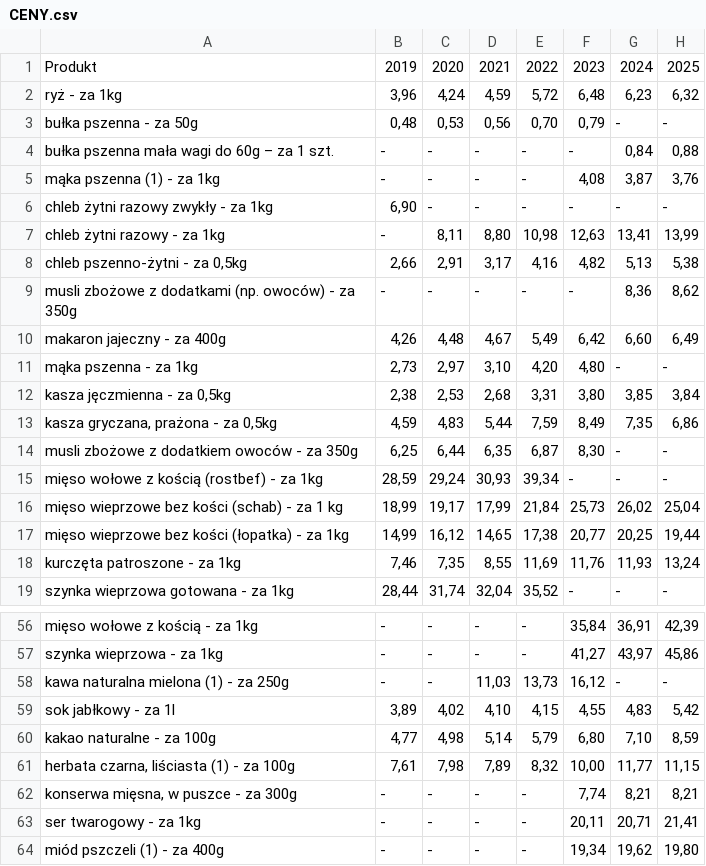
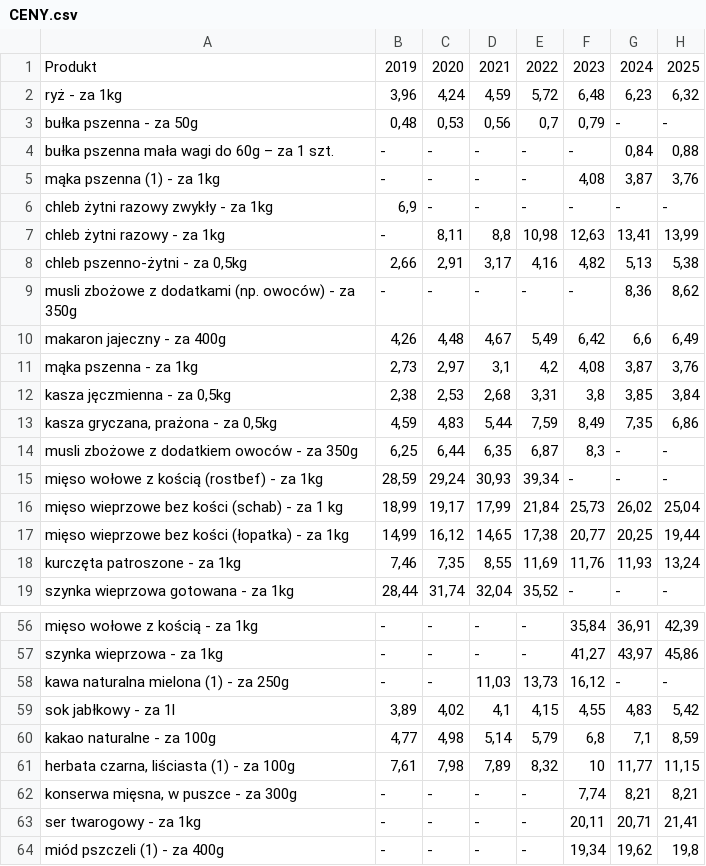
Before and after one commit to RZajacUE/ZPA26-27Gr5, a CSV file: data/CENY.csv, drawn as a sheet; only a part is shown, gaps mark what is left out; the diff covers the shown part only.

```diff
--- a/data/CENY.csv
+++ b/data/CENY.csv
@@ -2,14 +2,14 @@
 ryż - za 1kg;3,96;4,24;4,59;5,72;6,48;6,23;6,32
-bułka pszenna - za 50g;0,48;0,53;0,56;0,70;0,79;-;-
+bułka pszenna - za 50g;0,48;0,53;0,56;0,7;0,79;-;-
 bułka pszenna mała wagi do 60g – za 1 szt.;-;-;-;-;-;0,84;0,88
 mąka pszenna (1) - za 1kg;-;-;-;-;4,08;3,87;3,76
-chleb żytni razowy zwykły - za 1kg;6,90;-;-;-;-;-;-
-chleb żytni razowy - za 1kg;-;8,11;8,80;10,98;12,63;13,41;13,99
+chleb żytni razowy zwykły - za 1kg;6,9;-;-;-;-;-;-
+chleb żytni razowy - za 1kg;-;8,11;8,8;10,98;12,63;13,41;13,99
 chleb pszenno-żytni - za 0,5kg;2,66;2,91;3,17;4,16;4,82;5,13;5,38
 musli zbożowe z dodatkami (np. owoców) - za 350g;-;-;-;-;-;8,36;8,62
-makaron jajeczny - za 400g;4,26;4,48;4,67;5,49;6,42;6,60;6,49
-mąka pszenna - za 1kg;2,73;2,97;3,10;4,20;4,80;-;-
-kasza jęczmienna - za 0,5kg;2,38;2,53;2,68;3,31;3,80;3,85;3,84
+makaron jajeczny - za 400g;4,26;4,48;4,67;5,49;6,42;6,6;6,49
+mąka pszenna - za 1kg;2,73;2,97;3,1;4,2;4,08;3,87;3,76
+kasza jęczmienna - za 0,5kg;2,38;2,53;2,68;3,31;3,8;3,85;3,84
 kasza gryczana, prażona - za 0,5kg;4,59;4,83;5,44;7,59;8,49;7,35;6,86
-musli zbożowe z dodatkiem owoców - za 350g;6,25;6,44;6,35;6,87;8,30;-;-
+musli zbożowe z dodatkiem owoców - za 350g;6,25;6,44;6,35;6,87;8,3;-;-
 mięso wołowe z kością (rostbef) - za 1kg;28,59;29,24;30,93;39,34;-;-;-
@@ -58,7 +58,7 @@ szynka wieprzowa - za 1kg;-;-;-;-;41,27;43,97;45,86
 kawa naturalna mielona (1) - za 250g;-;-;11,03;13,73;16,12;-;-
-sok jabłkowy - za 1l;3,89;4,02;4,10;4,15;4,55;4,83;5,42
-kakao naturalne - za 100g;4,77;4,98;5,14;5,79;6,80;7,10;8,59
-herbata czarna, liściasta (1) - za 100g;7,61;7,98;7,89;8,32;10,00;11,77;11,15
+sok jabłkowy - za 1l;3,89;4,02;4,1;4,15;4,55;4,83;5,42
+kakao naturalne - za 100g;4,77;4,98;5,14;5,79;6,8;7,1;8,59
+herbata czarna, liściasta (1) - za 100g;7,61;7,98;7,89;8,32;10;11,77;11,15
 konserwa mięsna, w puszce - za 300g;-;-;-;-;7,74;8,21;8,21
 ser twarogowy - za 1kg;-;-;-;-;20,11;20,71;21,41
-miód pszczeli (1) - za 400g;-;-;-;-;19,34;19,62;19,80
+miód pszczeli (1) - za 400g;-;-;-;-;19,34;19,62;19,8
```
Also changed, not shown: 18 edited cells elsewhere in this file.
